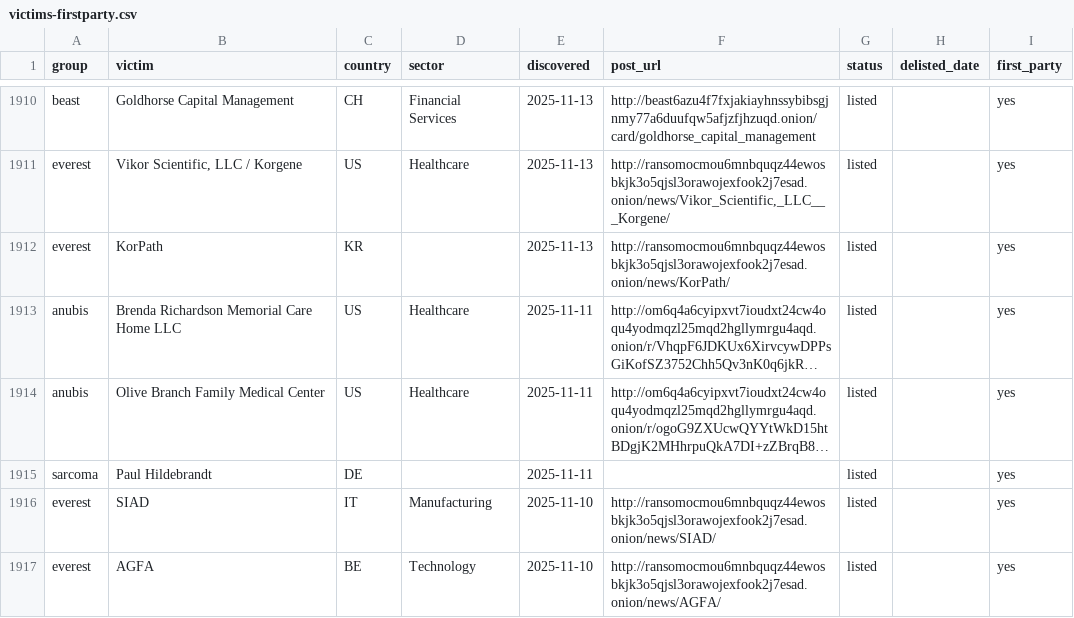
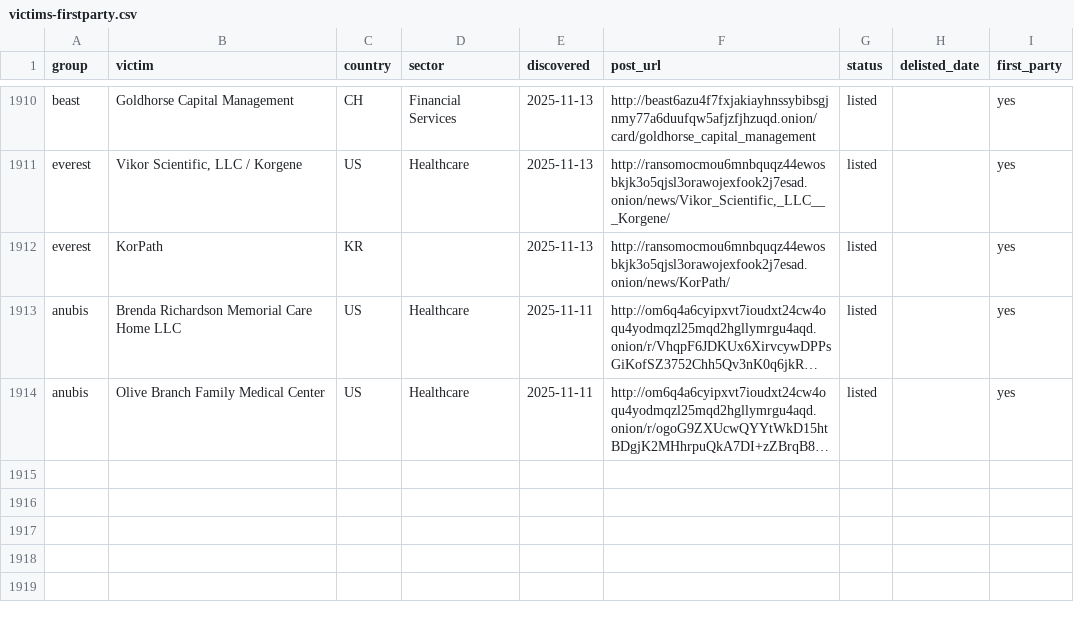
Before and after one commit to Jam0k/Ransomware-Intel, a CSV file: data/victims-firstparty.csv, drawn as a sheet; only a part is shown, gaps mark what is left out; long unchanged cells end in …; the diff names each change by its address in the sheet, - before the commit and + after, or states it on an @@ line.

```diff
--- a/data/victims-firstparty.csv
+++ b/data/victims-firstparty.csv
-row 1915: sarcoma | Paul Hildebrandt | DE |  | 2025-11-11 |  | listed |  | yes
-row 1916: everest | SIAD | IT | Manufacturing | 2025-11-10 | http://ransomocmou6mnbquqz44ewosbkjk3o5qjsl3orawojexfook2j7esad.onion/news/SIAD/ | listed |  | yes
-row 1917: everest | AGFA | BE | Technology | 2025-11-10 | http://ransomocmou6mnbquqz44ewosbkjk3o5qjsl3orawojexfook2j7esad.onion/news/AGFA/ | listed |  | yes
```
Also changed, not shown: data/groups.csv, data/onions.csv, 5 other files.
